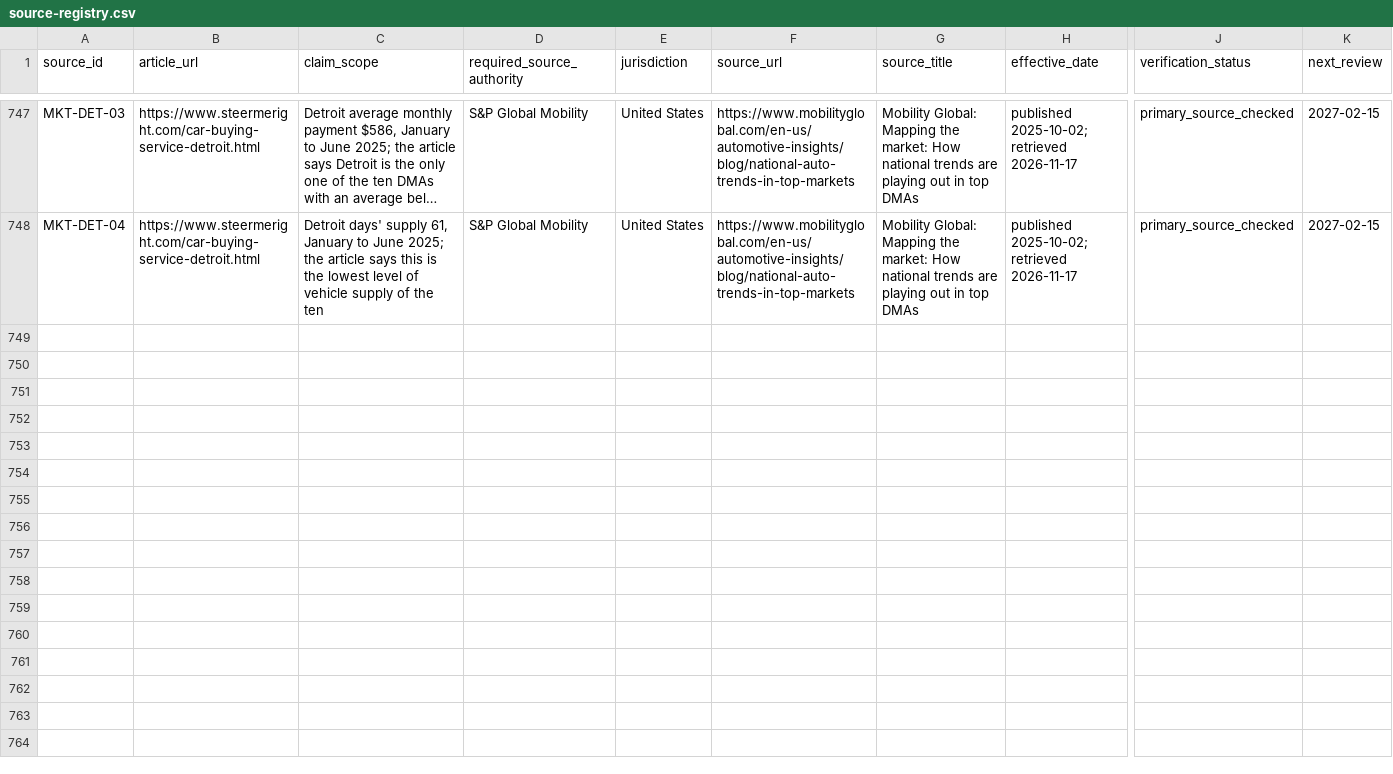
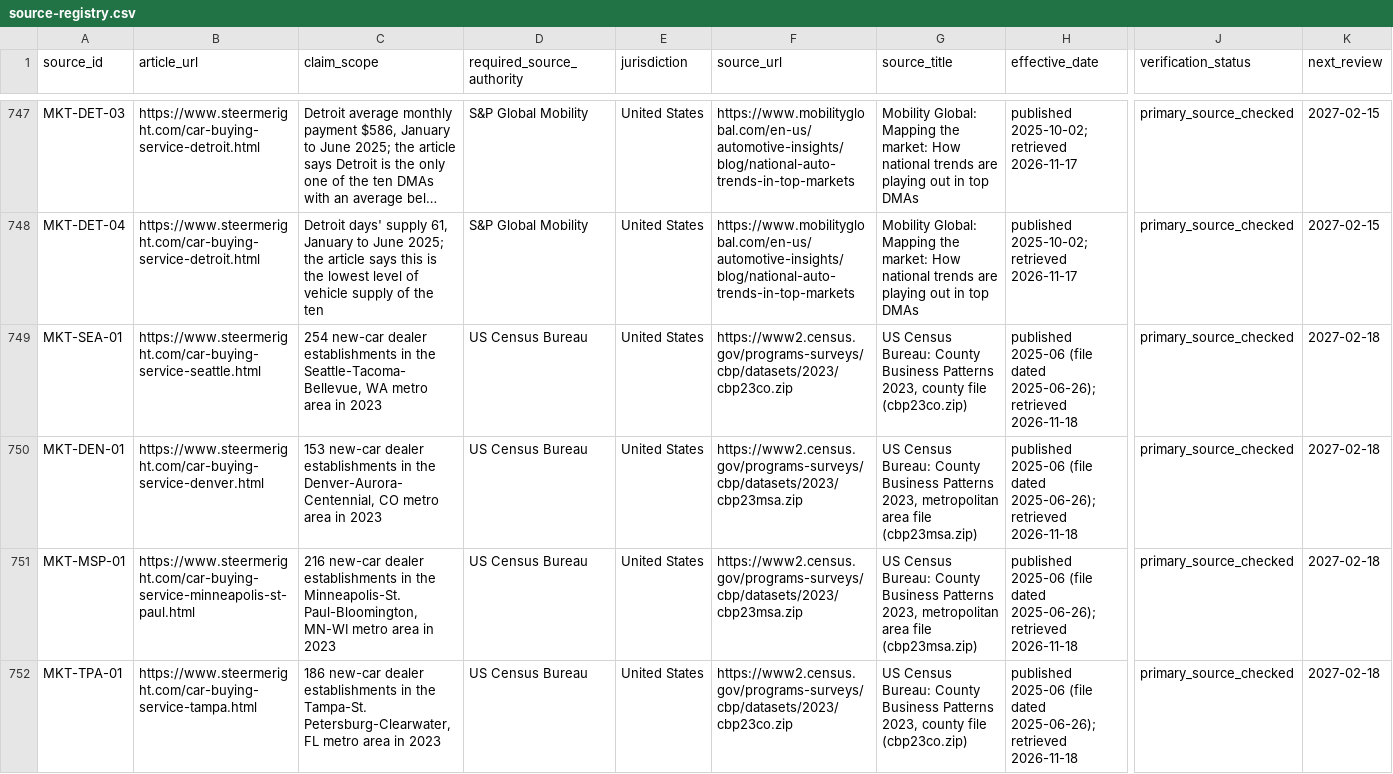
Before and after one commit to m1jenkins/Barton, a CSV file: data/source-registry.csv, drawn as a sheet; only a part is shown, gaps mark what is left out; long unchanged cells end in …; rows hold the shown columns only; the diff names each change by its address in the sheet, - before the commit and + after, or states it on an @@ line.

```diff
--- a/data/source-registry.csv
+++ b/data/source-registry.csv
+row 749: MKT-SEA-01 | https://www.steermeright.com/car-buying-service-seattle.html | 254 new-car dealer establishments in the Seattle-Tacoma-Bellevue, WA metro area in 2023 | US Census Bureau | United States | https://www2.census.gov/programs-surveys/cbp/datasets/2023/cbp23co.zip | US Census Bureau: County Business Patterns 2023, county file (cbp23co.zip) | published 2025-06 (file dated 2025-06-26); retrieved 2026-11-18 | primary_source_checked | 2027-02-18
+row 750: MKT-DEN-01 | https://www.steermeright.com/car-buying-service-denver.html | 153 new-car dealer establishments in the Denver-Aurora-Centennial, CO metro area in 2023 | US Census Bureau | United States | https://www2.census.gov/programs-surveys/cbp/datasets/2023/cbp23msa.zip | US Census Bureau: County Business Patterns 2023, metropolitan area file (cbp23msa.zip) | published 2025-06 (file dated 2025-06-26); retrieved 2026-11-18 | primary_source_checked | 2027-02-18
+row 751: MKT-MSP-01 | https://www.steermeright.com/car-buying-service-minneapolis-st-paul.html | 216 new-car dealer establishments in the Minneapolis-St. Paul-Bloomington, MN-WI metro area in 2023 | US Census Bureau | United States | https://www2.census.gov/programs-surveys/cbp/datasets/2023/cbp23msa.zip | US Census Bureau: County Business Patterns 2023, metropolitan area file (cbp23msa.zip) | published 2025-06 (file dated 2025-06-26); retrieved 2026-11-18 | primary_source_checked | 2027-02-18
+row 752: MKT-TPA-01 | https://www.steermeright.com/car-buying-service-tampa.html | 186 new-car dealer establishments in the Tampa-St. Petersburg-Clearwater, FL metro area in 2023 | US Census Bureau | United States | https://www2.census.gov/programs-surveys/cbp/datasets/2023/cbp23co.zip | US Census Bureau: County Business Patterns 2023, county file (cbp23co.zip) | published 2025-06 (file dated 2025-06-26); retrieved 2026-11-18 | primary_source_checked | 2027-02-18
```
Also changed, not shown: data/claims.csv, data/content-inventory.csv, 53 other files.
